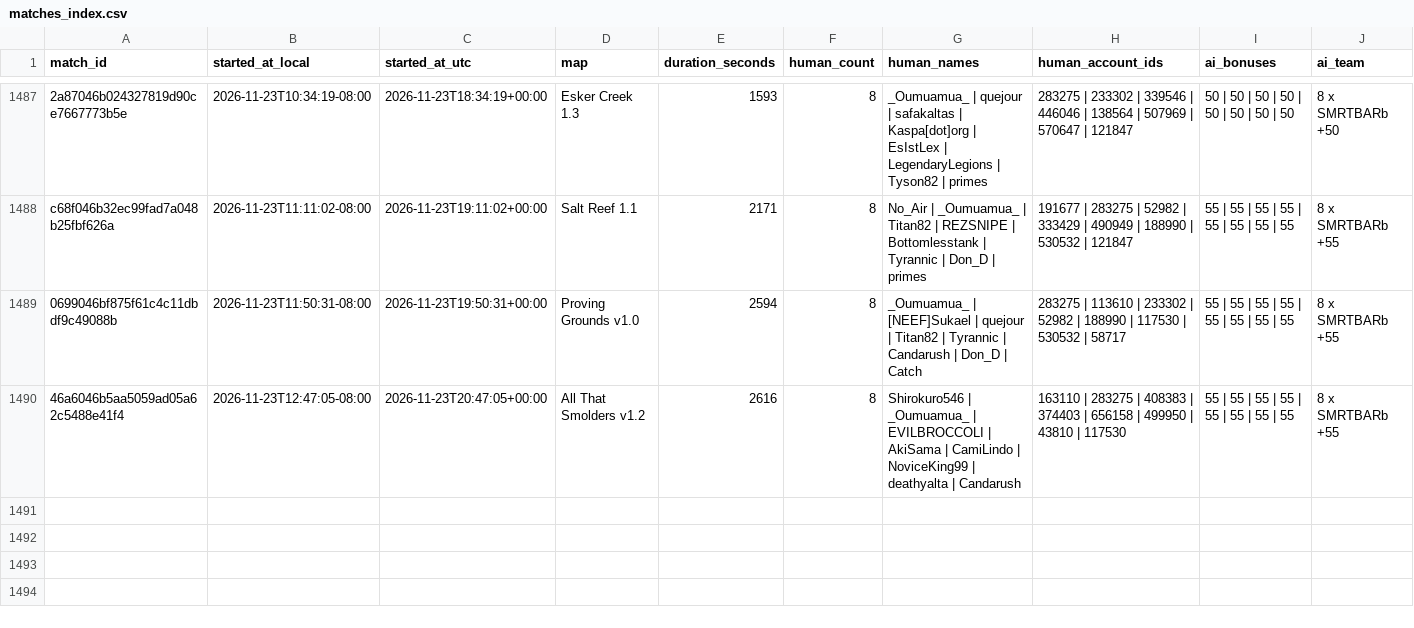
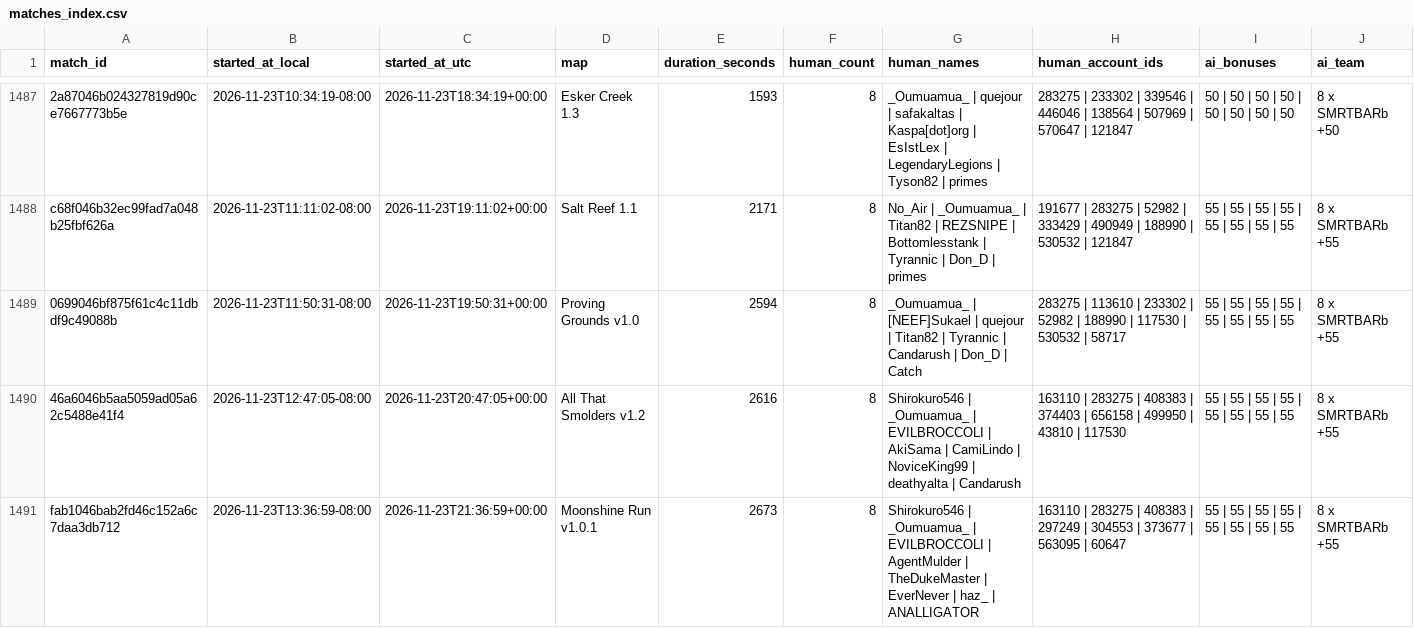
Before and after one commit to Barscrewl/BarbOS, a CSV file: data/matches_index.csv, drawn as a sheet; only a part is shown, gaps mark what is left out; rows hold the shown columns only; the diff names each change by its address in the sheet, - before the commit and + after, or states it on an @@ line.

```diff
--- a/data/matches_index.csv
+++ b/data/matches_index.csv
+row 1491: fab1046bab2fd46c152a6c7daa3db712 | 2026-11-23T13:36:59-08:00 | 2026-11-23T21:36:59+00:00 | Moonshine Run v1.0.1 | 2673 | 8 | Shirokuro546 | _Oumuamua_ | EVILBROCCOLI | AgentMulder | TheDukeMaster | EverNever | haz_ | ANALLIGATOR | 163110 | 283275 | 408383 | 297249 | 304553 | 373677 | 563095 | 60647 | 55 | 55 | 55 | 55 | 55 | 55 | 55 | 55 | 8 x SMRTBARb +55
```
Also changed, not shown: public/fixed_seed/matches.csv, public/matches.csv, 15 other files.
